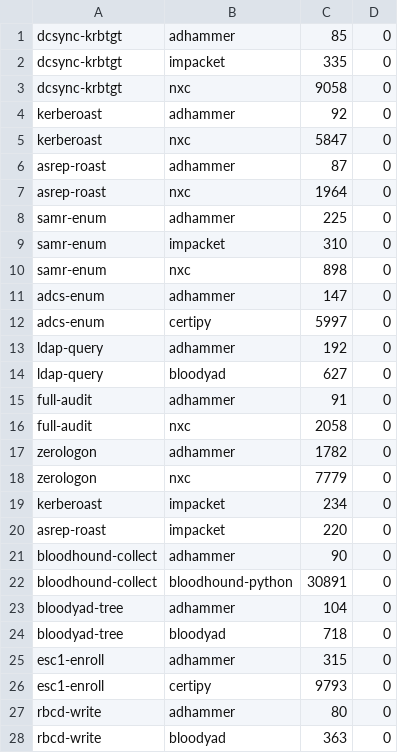
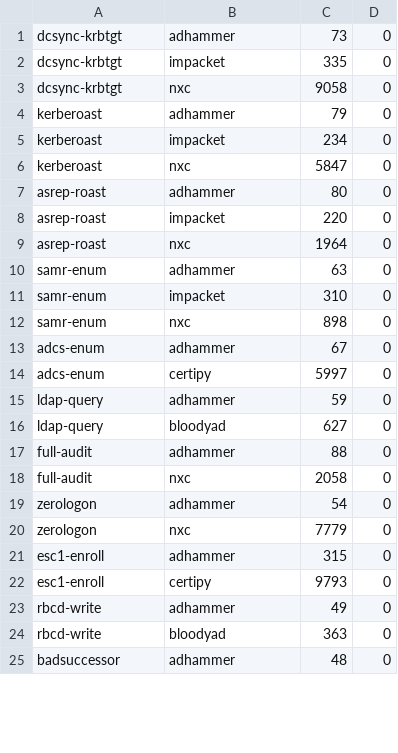
Before and after one commit to icedracon/adhammer, a TSV file: bench/results.tsv, drawn as a sheet; only a part is shown; the diff covers the shown part only.

Commit message:
feat(badsuccessor): fix dMSA schema on Server 2025 + bench matrix refresh
BadSuccessor was hitting objectClassViolation on 2025 GA. Two fixes:
- Trim objectClass to top + msDS-DelegatedManagedServiceAccount only
  (structural chain resolves computer/user/person; explicit listing conflicts on 2025)
- Add dNSHostName + msDS-SupportedEncryptionTypes=28 + msDS-ManagedPasswordInterval=30
  (required by gMSA/computer inheritance)

Bench matrix rebuilt on live Server 2025 DC (testlab.local, LDAPS via enterprise CA):
- 11 wins vs Python + 1 exclusive (BadSuccessor 48ms, no Python impl)
- Remote SAM+LSA secretsdump gap collapsed 4.9x -> 1.6x after TCP_NODELAY on smb2-client
- RBCD write 80ms -> 49ms, DCSync 85ms -> 73ms, SAMR 225ms -> 63ms

```diff
--- a/bench/results.tsv
+++ b/bench/results.tsv
@@ -1,28 +1,25 @@
-dcsync-krbtgt	adhammer	85	0
+dcsync-krbtgt	adhammer	73	0
 dcsync-krbtgt	impacket	335	0
 dcsync-krbtgt	nxc	9058	0
-kerberoast	adhammer	92	0
+kerberoast	adhammer	79	0
+kerberoast	impacket	234	0
 kerberoast	nxc	5847	0
-asrep-roast	adhammer	87	0
+asrep-roast	adhammer	80	0
+asrep-roast	impacket	220	0
 asrep-roast	nxc	1964	0
-samr-enum	adhammer	225	0
+samr-enum	adhammer	63	0
 samr-enum	impacket	310	0
 samr-enum	nxc	898	0
-adcs-enum	adhammer	147	0
+adcs-enum	adhammer	67	0
 adcs-enum	certipy	5997	0
-ldap-query	adhammer	192	0
+ldap-query	adhammer	59	0
 ldap-query	bloodyad	627	0
-full-audit	adhammer	91	0
+full-audit	adhammer	88	0
 full-audit	nxc	2058	0
-zerologon	adhammer	1782	0
+zerologon	adhammer	54	0
 zerologon	nxc	7779	0
-kerberoast	impacket	234	0
-asrep-roast	impacket	220	0
-bloodhound-collect	adhammer	90	0
-bloodhound-collect	bloodhound-python	30891	0
-bloodyad-tree	adhammer	104	0
-bloodyad-tree	bloodyad	718	0
 esc1-enroll	adhammer	315	0
 esc1-enroll	certipy	9793	0
-rbcd-write	adhammer	80	0
+rbcd-write	adhammer	49	0
 rbcd-write	bloodyad	363	0
+badsuccessor	adhammer	48	0
```
Also changed, not shown: 2 added rows and 2 edited cells elsewhere in this file, 3 other files.
